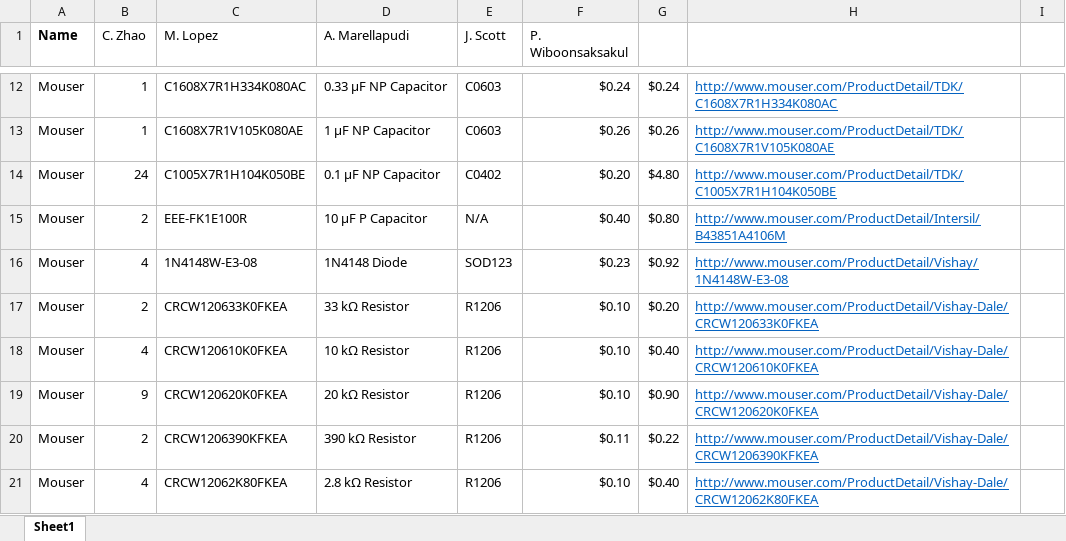
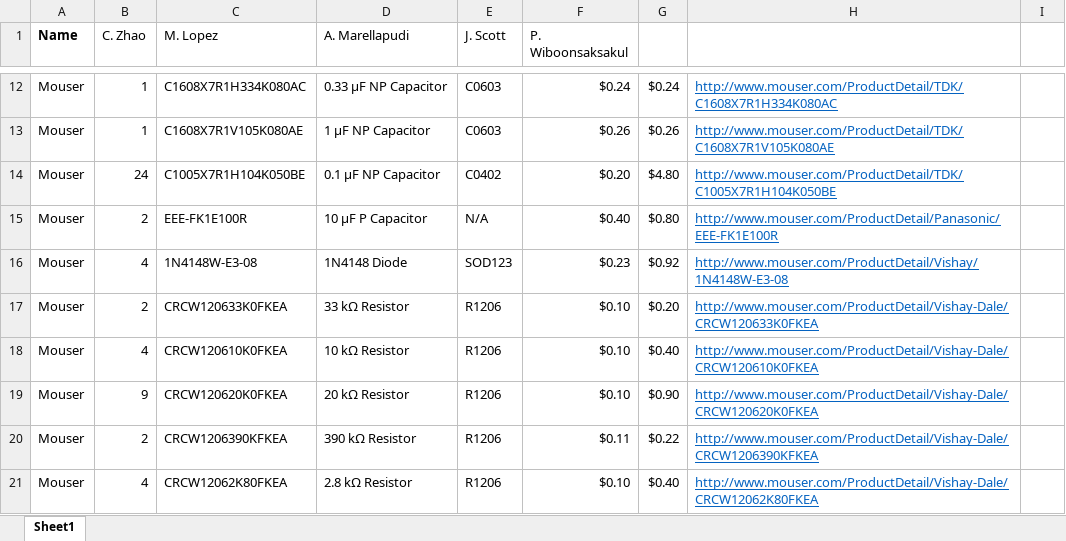
Before and after one commit to imatlopez/EMG-Decoder, an Excel workbook: Forms/Build_Order.xlsx, sheet Sheet1, drawn as a sheet; only a part is shown, gaps mark what is left out; values as stored, in another font and other column widths than the file's, no borders; the diff names each change by its address in the sheet, - before the commit and + after, or states it on an @@ line.

Commit message:
Order Form Typo

```diff
--- a/Forms/Build_Order.xlsx (sheet Sheet1)
+++ b/Forms/Build_Order.xlsx (sheet Sheet1)
-H15: http://www.mouser.com/ProductDetail/Intersil/B43851A4106M
+H15: http://www.mouser.com/ProductDetail/Panasonic/EEE-FK1E100R
```
